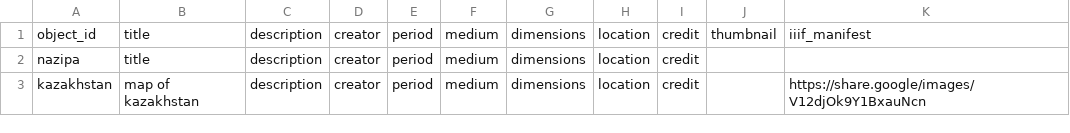
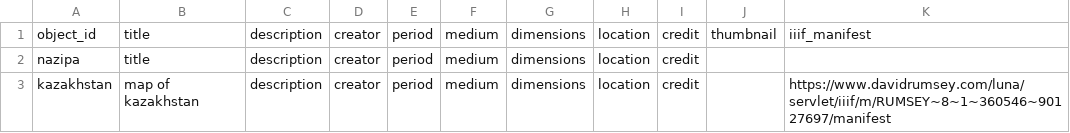
Before and after one commit to happy-ayka/kazakhwomen, a CSV file: components/structures/objects.csv, drawn as a sheet.

Commit message:
Update objects.csv

```diff
--- a/components/structures/objects.csv
+++ b/components/structures/objects.csv
@@ -2,2 +2,2 @@ object_id,title,description,creator,period,medium,dimensions,location,credit,thu
 nazipa,title,description,creator,period,medium,dimensions,location,credit,,
-kazakhstan,map of kazakhstan,description,creator,period,medium,dimensions,location,credit,,https://share.google/images/V12djOk9Y1BxauNcn
+kazakhstan,map of kazakhstan,description,creator,period,medium,dimensions,location,credit,,https://www.davidrumsey.com/luna/servlet/iiif/m/RUMSEY~8~1~360546~90127697/manifest
```
